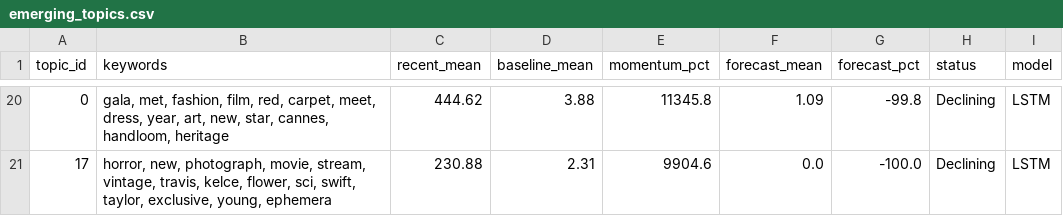
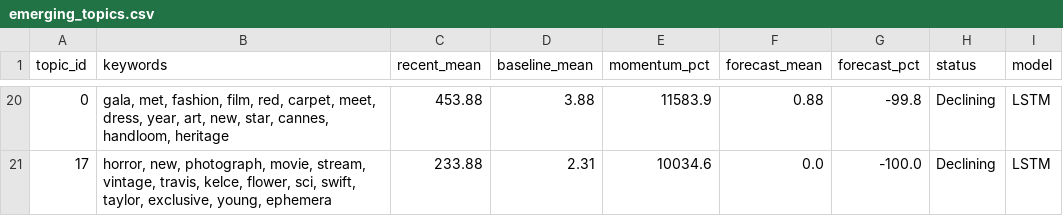
Before and after one commit to yuliaababiy/fashion-trends-monitor, a CSV file: reports/metrics/emerging_topics.csv, drawn as a sheet; only a part is shown, gaps mark what is left out; the diff covers the shown part only.

```diff
--- a/reports/metrics/emerging_topics.csv
+++ b/reports/metrics/emerging_topics.csv
@@ -20,2 +20,2 @@ topic_id,keywords,recent_mean,baseline_mean,momentum_pct,forecast_mean,forecast_
-0,"gala, met, fashion, film, red, carpet, meet, dress, year, art, new, star, cannes, handloom, heritage",444.62,3.88,11345.8,1.09,-99.8,Declining,LSTM
-17,"horror, new, photograph, movie, stream, vintage, travis, kelce, flower, sci, swift, taylor, exclusive, young, ephemera",230.88,2.31,9904.6,0.0,-100.0,Declining,LSTM
+0,"gala, met, fashion, film, red, carpet, meet, dress, year, art, new, star, cannes, handloom, heritage",453.88,3.88,11583.9,0.88,-99.8,Declining,LSTM
+17,"horror, new, photograph, movie, stream, vintage, travis, kelce, flower, sci, swift, taylor, exclusive, young, ephemera",233.88,2.31,10034.6,0.0,-100.0,Declining,LSTM
```
Also changed, not shown: 2 added rows, 2 removed rows and 59 edited cells elsewhere in this file, reports/metrics/forecast_metrics.csv, reports/metrics/forecast_metrics_summary.csv, 8 other files.
